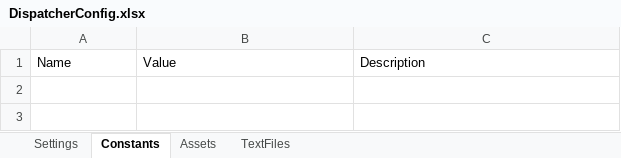
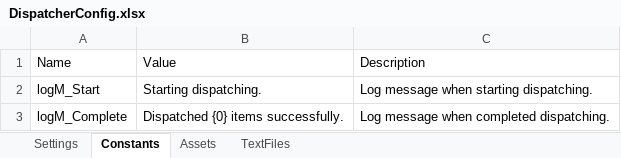
Before and after one commit to yashbrahmbhatt/LazyFramework, an Excel workbook: .templates/Config/DispatcherConfig.xlsx, sheet Constants, drawn as a sheet; values as stored, in another font and other column widths than the file's, no borders; the diff names each change by its address in the sheet, - before the commit and + after, or states it on an @@ line.

```diff
--- a/.templates/Config/DispatcherConfig.xlsx (sheet Constants)
+++ b/.templates/Config/DispatcherConfig.xlsx (sheet Constants)
+row 2: logM_Start | Starting dispatching. | Log message when starting dispatching.
+row 3: logM_Complete | Dispatched {0} items successfully. | Log message when completed dispatching.
```
Also changed, not shown: sheet Settings, sheet Assets, sheet TextFiles, 12 other files.
